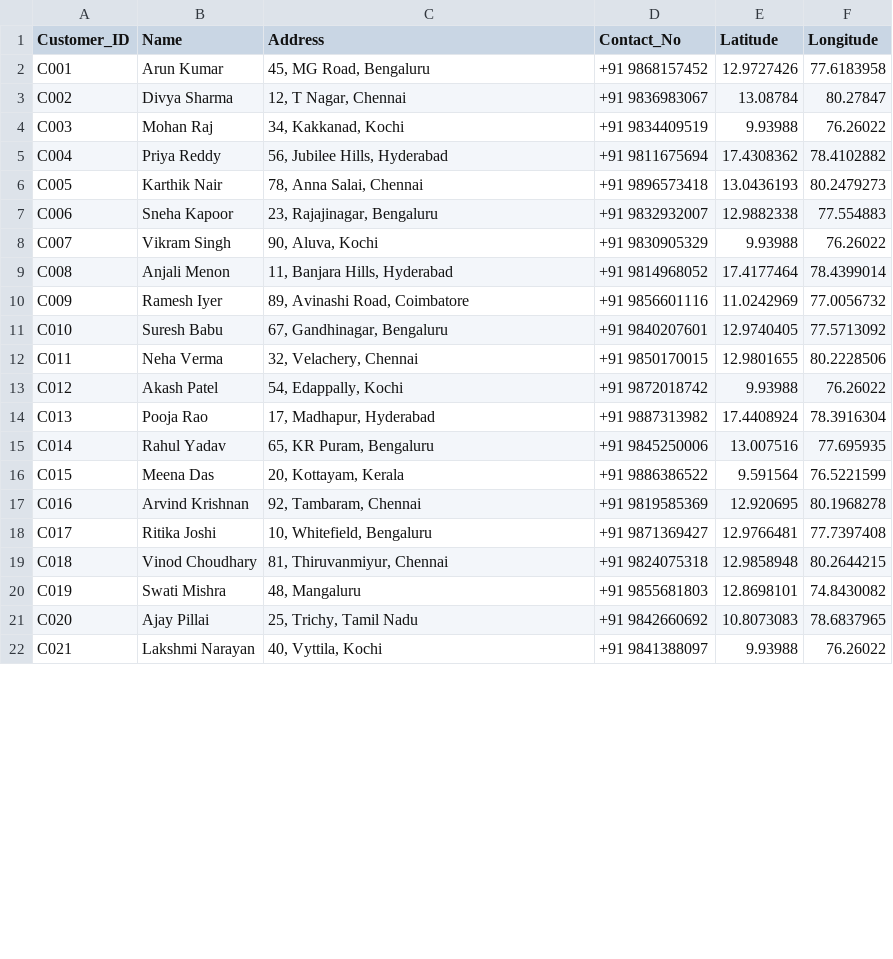
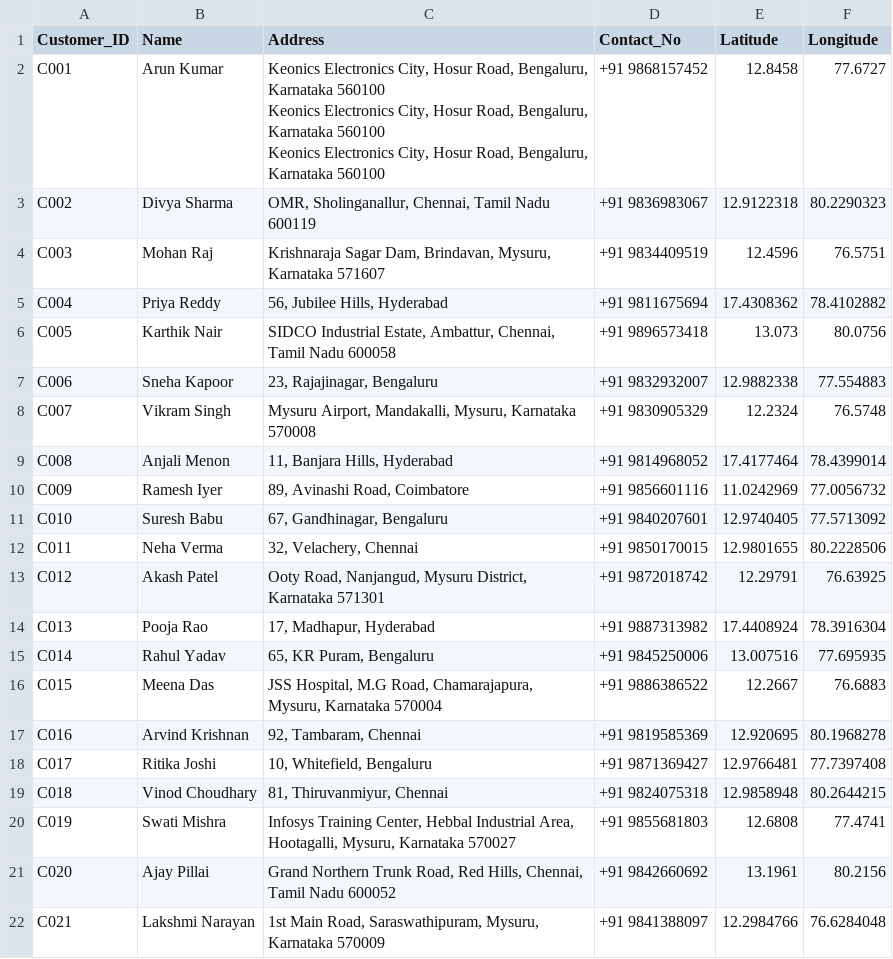
Before and after one commit to Tanaz-I/Logistic-Route-Optimization, a CSV file: dataset/customer_updated.csv, drawn as a sheet; only a part is shown; the diff covers the shown part only.

```diff
--- a/dataset/customer_updated.csv
+++ b/dataset/customer_updated.csv
@@ -1,9 +1,12 @@
 Customer_ID,Name,Address,Contact_No,Latitude,Longitude
-C001,Arun Kumar,"45, MG Road, Bengaluru",+91 9868157452,12.9727426,77.6183958
-C002,Divya Sharma,"12, T Nagar, Chennai",+91 9836983067,13.08784,80.27847
-C003,Mohan Raj,"34, Kakkanad, Kochi",+91 9834409519,9.93988,76.26022
+C001,Arun Kumar,"Keonics Electronics City, Hosur Road, Bengaluru, Karnataka 560100
+Keonics Electronics City, Hosur Road, Bengaluru, Karnataka 560100
+Keonics Electronics City, Hosur Road, Bengaluru, Karnataka 560100",+91 9868157452,12.8458,77.6727
+C002,Divya Sharma,"OMR, Sholinganallur, Chennai, Tamil Nadu 600119",+91 9836983067,12.9122318,80.2290323
+C003,Mohan Raj,"Krishnaraja Sagar Dam, Brindavan, Mysuru, Karnataka 571607",+91 9834409519,12.4596,76.5751
 C004,Priya Reddy,"56, Jubilee Hills, Hyderabad",+91 9811675694,17.4308362,78.4102882
-C005,Karthik Nair,"78, Anna Salai, Chennai",+91 9896573418,13.0436193,80.2479273
+C005,Karthik Nair,"SIDCO Industrial Estate, Ambattur, Chennai, Tamil Nadu 600058
+",+91 9896573418,13.073,80.0756
 C006,Sneha Kapoor,"23, Rajajinagar, Bengaluru",+91 9832932007,12.9882338,77.554883
-C007,Vikram Singh,"90, Aluva, Kochi",+91 9830905329,9.93988,76.26022
+C007,Vikram Singh,"Mysuru Airport, Mandakalli, Mysuru, Karnataka 570008",+91 9830905329,12.2324,76.5748
 C008,Anjali Menon,"11, Banjara Hills, Hyderabad",+91 9814968052,17.4177464,78.4399014
@@ -12,6 +15,6 @@ C010,Suresh Babu,"67, Gandhinagar, Bengaluru",+91 9840207601,12.9740405,77.57130
 C011,Neha Verma,"32, Velachery, Chennai",+91 9850170015,12.9801655,80.2228506
-C012,Akash Patel,"54, Edappally, Kochi",+91 9872018742,9.93988,76.26022
+C012,Akash Patel,"Ooty Road, Nanjangud, Mysuru District, Karnataka 571301",+91 9872018742,12.29791,76.63925
 C013,Pooja Rao,"17, Madhapur, Hyderabad",+91 9887313982,17.4408924,78.3916304
 C014,Rahul Yadav,"65, KR Puram, Bengaluru",+91 9845250006,13.007516,77.695935
-C015,Meena Das,"20, Kottayam, Kerala",+91 9886386522,9.591564,76.5221599
+C015,Meena Das,"JSS Hospital, M.G Road, Chamarajapura, Mysuru, Karnataka 570004",+91 9886386522,12.2667,76.6883
 C016,Arvind Krishnan,"92, Tambaram, Chennai",+91 9819585369,12.920695,80.1968278
@@ -19,4 +22,4 @@ C017,Ritika Joshi,"10, Whitefield, Bengaluru",+91 9871369427,12.9766481,77.73974
 C018,Vinod Choudhary,"81, Thiruvanmiyur, Chennai",+91 9824075318,12.9858948,80.2644215
-C019,Swati Mishra,"48, Mangaluru",+91 9855681803,12.8698101,74.8430082
-C020,Ajay Pillai,"25, Trichy, Tamil Nadu",+91 9842660692,10.8073083,78.6837965
-C021,Lakshmi Narayan,"40, Vyttila, Kochi",+91 9841388097,9.93988,76.26022
+C019,Swati Mishra,"Infosys Training Center, Hebbal Industrial Area, Hootagalli, Mysuru, Karnataka 570027",+91 9855681803,12.6808,77.4741
+C020,Ajay Pillai," Grand Northern Trunk Road, Red Hills, Chennai, Tamil Nadu 600052",+91 9842660692,13.1961,80.2156
+C021,Lakshmi Narayan,"1st Main Road, Saraswathipuram, Mysuru, Karnataka 570009",+91 9841388097,12.2984766,76.6284048
```
Also changed, not shown: 9 edited cells elsewhere in this file, dataset/customer.csv, dataset/vehicle.csv, 4 other files.
